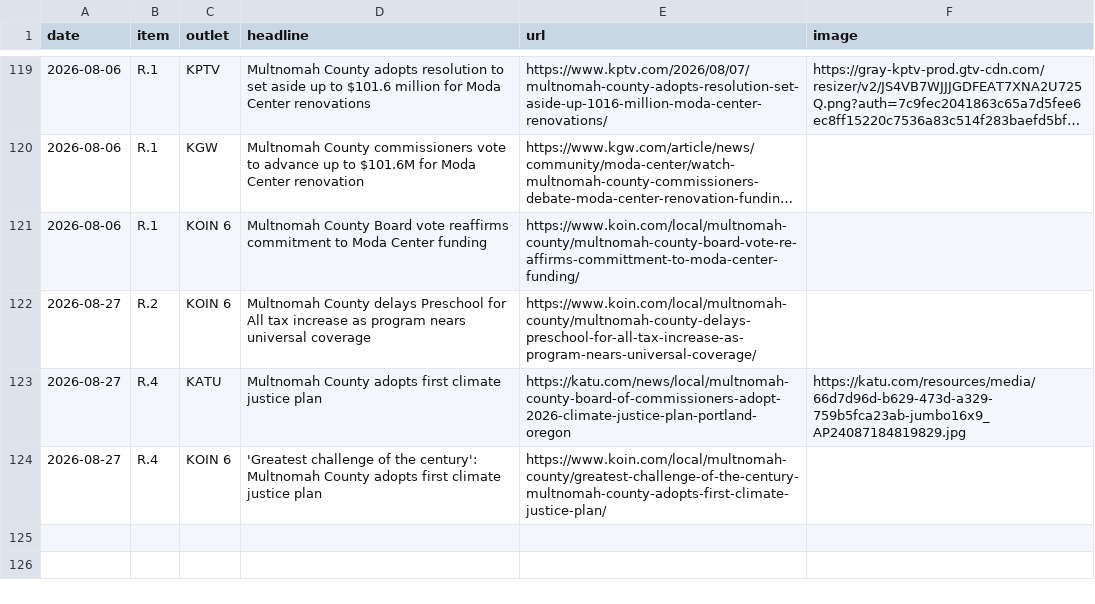
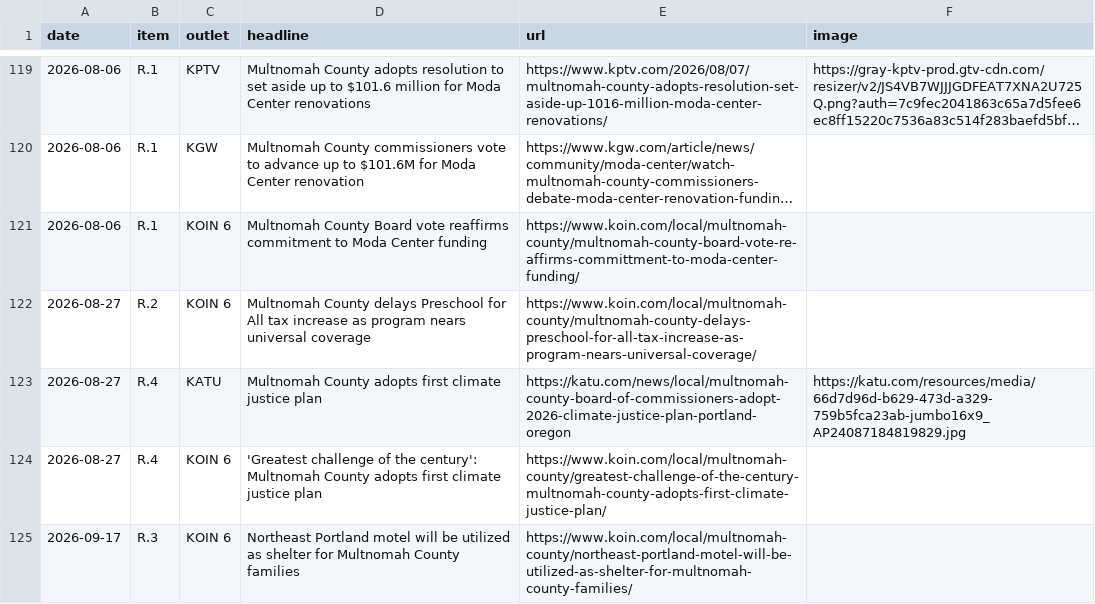
Before and after one commit to Portland-City-Council-Votes/multco-commissioner-votes, a CSV file: data/news.csv, drawn as a sheet; only a part is shown, gaps mark what is left out; long unchanged cells end in ….

```diff
--- a/data/news.csv
+++ b/data/news.csv
@@ -124 +124,2 @@ date,item,outlet,headline,url,image
 2026-08-27,R.4,KOIN 6,'Greatest challenge of the century': Multnomah County adopts first climate justice plan,https://www.koin.com/local/multnomah-county/greatest-challenge-of-the-century-multnomah-county-adopts-first-climate-justice-plan/,
+2026-09-17,R.3,KOIN 6,Northeast Portland motel will be utilized as shelter for Multnomah County families,https://www.koin.com/local/multnomah-county/northeast-portland-motel-will-be-utilized-as-shelter-for-multnomah-county-families/,
```
Also changed, not shown: data/votes.csv, 6 other files.
